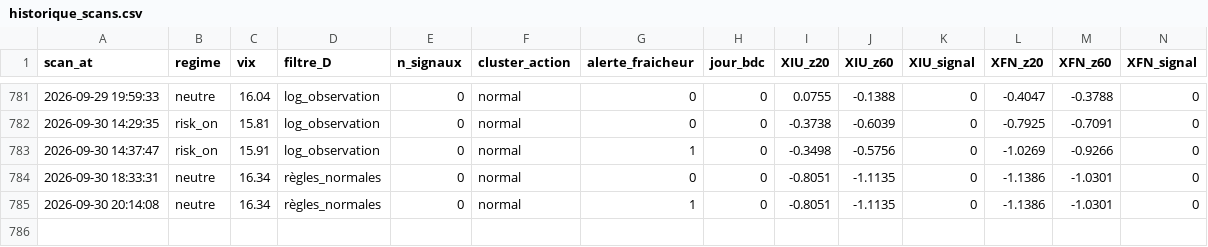
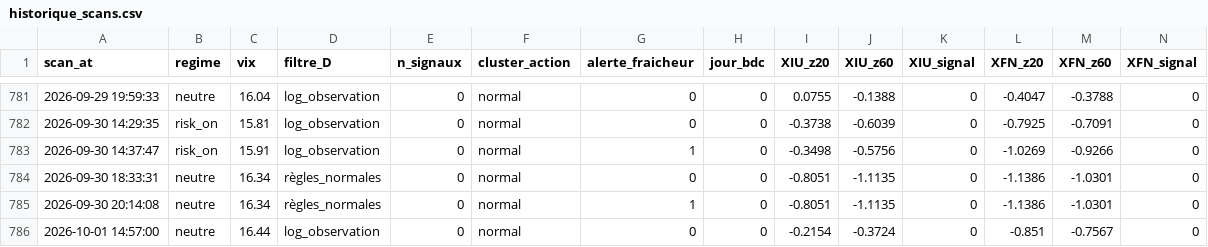
Before and after one commit to Syl77qc/tmx_automatic, a CSV file: historique_scans.csv, drawn as a sheet; only a part is shown, gaps mark what is left out; rows hold the shown columns only; the diff names each change by its address in the sheet, - before the commit and + after, or states it on an @@ line.

Commit message:
Scan + dashboard 2026-10-01 18:57 UTC

```diff
--- a/historique_scans.csv
+++ b/historique_scans.csv
+row 786: 2026-10-01 14:57:00 | neutre | 16.44 | log_observation | 0 | normal | 0 | 0 | -0.2154 | -0.3724 | 0 | -0.851 | -0.7567 | 0
```
Also changed, not shown: 4 other files.
